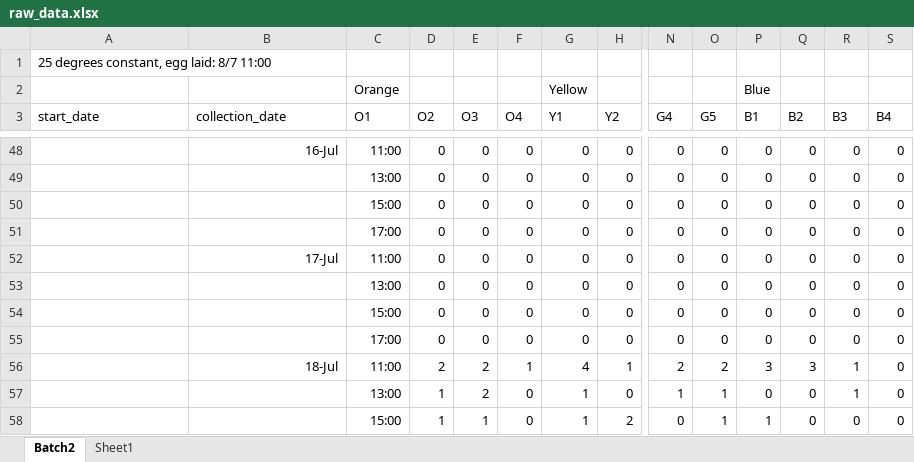
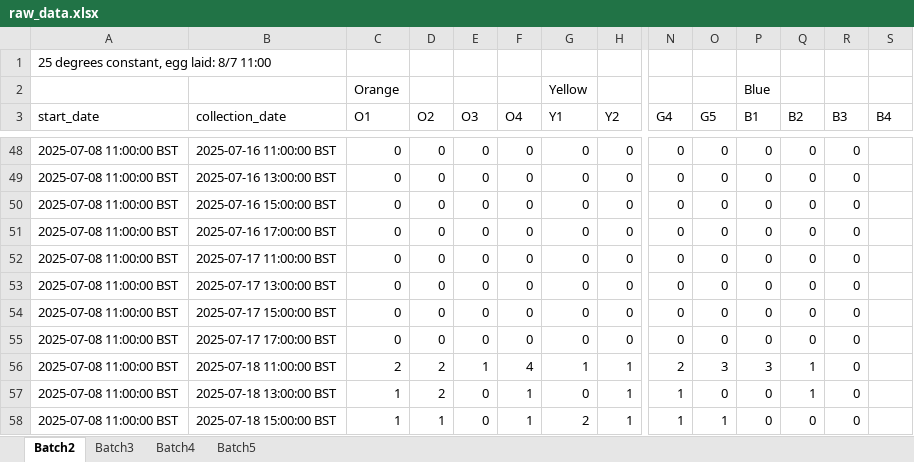
Before and after one commit to daychl/FLY, an Excel workbook: data/raw_data.xlsx, sheet Batch2, drawn as a sheet; only a part is shown, gaps mark what is left out; values as stored, in another font and other column widths than the file's, no borders; removed rows and columns are numbered as before the commit, all else as after; rows hold the shown columns only; the diff covers the shown part only; the diff names each change by its address in the sheet, - before the commit and + after, or states it on an @@ line.

```diff
--- a/data/raw_data.xlsx (sheet Batch2)
+++ b/data/raw_data.xlsx (sheet Batch2)
-sheet tab: Sheet1
+sheet tab: Batch3
+sheet tab: Batch4
+sheet tab: Batch5
-A48:A55 (start_date): (empty)
+A48:A55 (start_date): 2025-07-08 11:00:00 BST
-B48 (collection_date): 16-Jul
+B48 (collection_date): 2025-07-16 11:00:00 BST
-C48 (O1): 11:00
+C48 (O1): 0
-S48:S55 (B4): 0
+S48:S55 (B4): (empty)
-B49 (collection_date): (empty)
+B49 (collection_date): 2025-07-16 13:00:00 BST
-C49 (O1): 13:00
+C49 (O1): 0
-B50 (collection_date): (empty)
+B50 (collection_date): 2025-07-16 15:00:00 BST
-C50 (O1): 15:00
+C50 (O1): 0
-B51 (collection_date): (empty)
+B51 (collection_date): 2025-07-16 17:00:00 BST
-C51 (O1): 17:00
+C51 (O1): 0
-B52 (collection_date): 17-Jul
+B52 (collection_date): 2025-07-17 11:00:00 BST
-C52 (O1): 11:00
+C52 (O1): 0
-B53 (collection_date): (empty)
+B53 (collection_date): 2025-07-17 13:00:00 BST
-C53 (O1): 13:00
+C53 (O1): 0
-B54 (collection_date): (empty)
+B54 (collection_date): 2025-07-17 15:00:00 BST
-C54 (O1): 15:00
+C54 (O1): 0
-B55 (collection_date): (empty)
+B55 (collection_date): 2025-07-17 17:00:00 BST
-C55 (O1): 17:00
+C55 (O1): 0
-row 56:  | 18-Jul | 11:00 | 2 | 2 | 1 | 4 | 1 | 2 | 2 | 3 | 3 | 1 | 0
-row 57:  |  | 13:00 | 1 | 2 | 0 | 1 | 0 | 1 | 1 | 0 | 0 | 1 | 0
-row 58:  |  | 15:00 | 1 | 1 | 0 | 1 | 2 | 0 | 1 | 1 | 0 | 0 | 0
+row 56: 2025-07-08 11:00:00 BST | 2025-07-18 11:00:00 BST | 2 | 2 | 1 | 4 | 1 | 1 | 2 | 3 | 3 | 1 | 0
+row 57: 2025-07-08 11:00:00 BST | 2025-07-18 13:00:00 BST | 1 | 2 | 0 | 1 | 0 | 1 | 1 | 0 | 0 | 1 | 0
+row 58: 2025-07-08 11:00:00 BST | 2025-07-18 15:00:00 BST | 1 | 1 | 0 | 1 | 2 | 1 | 1 | 1 | 0 | 0 | 0
```
Also changed, not shown: 13 added rows, 13 removed rows and 71 edited cells elsewhere in this sheet, sheet Batch3, data/reformat_data.xlsx, 4 other files.
